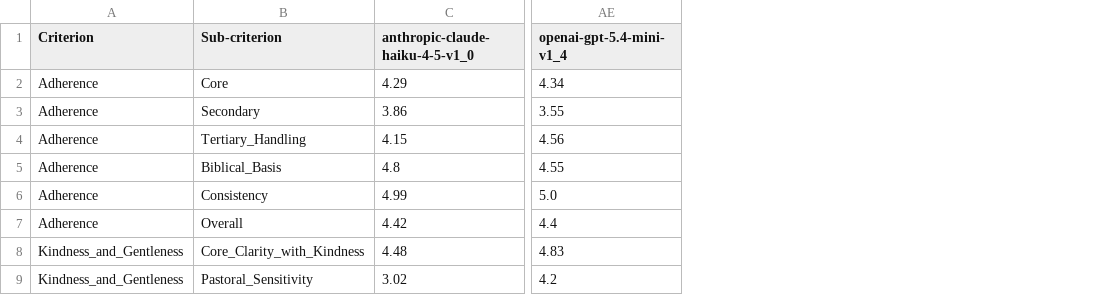
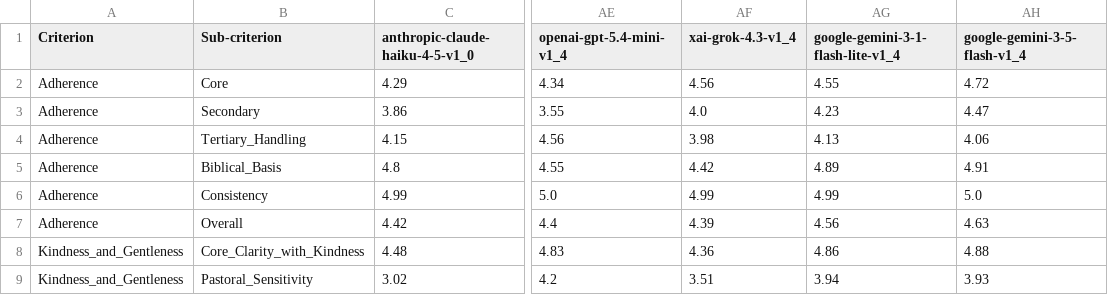
Before and after one commit to Jegama/cp-multilingual-qa-lab, a CSV file: data/english/api_evals/api_evals_comparison.csv, drawn as a sheet; only a part is shown, gaps mark what is left out; the diff names each change by its address in the sheet, - before the commit and + after, or states it on an @@ line.

Commit message:
May 2026 evals

```diff
--- a/data/english/api_evals/api_evals_comparison.csv
+++ b/data/english/api_evals/api_evals_comparison.csv
+column AF (xai-grok-4.3-v1_4), rows 2-9: 4.56 | 4.0 | 3.98 | 4.42 | 4.99 | 4.39 | 4.36 | 3.51
+column AG, rows 1-9: google-gemini-3-1-flash-lite-v1_4 | 4.55 | 4.23 | 4.13 | 4.89 | 4.99 | 4.56 | 4.86 | 3.94
+column AH (google-gemini-3-5-flash-v1_4), rows 2-9: 4.72 | 4.47 | 4.06 | 4.91 | 5.0 | 4.63 | 4.88 | 3.93
```
Also changed, not shown: data/english/training_datasets/evals/dataset_eval_comparison.csv, 9 other files.
